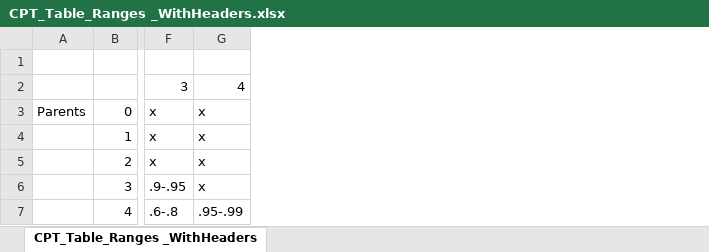
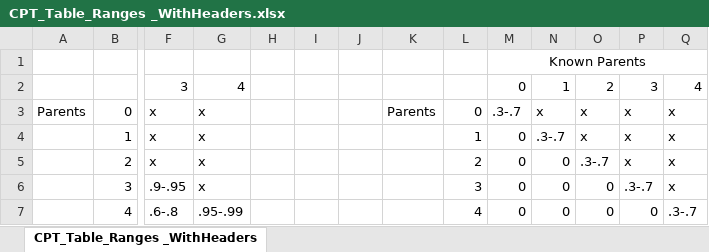
Before and after one commit to ModernWelfare/skillgraph, an Excel workbook: Example/CPT_Table_Ranges _WithHeaders.xlsx, sheet CPT_Table_Ranges _WithHeaders, drawn as a sheet; only a part is shown, gaps mark what is left out; values as stored, in another font and other column widths than the file's, no borders; the diff names each change by its address in the sheet, - before the commit and + after, or states it on an @@ line.

Commit message:
fixed main program to store results better fixed main program so it won't regenerate data each iteration fixed matlab files to go with main program fixes fixed example cpt ranges file to be ANDs

```diff
--- a/Example/CPT_Table_Ranges _WithHeaders.xlsx (sheet CPT_Table_Ranges _WithHeaders)
+++ b/Example/CPT_Table_Ranges _WithHeaders.xlsx (sheet CPT_Table_Ranges _WithHeaders)
+column H, empty
+column I, empty
+column J, empty
+column K, row 3: Parents
+column L, rows 3-7: 0 | 1 | 2 | 3 | 4
+column M, rows 1-7: Known Parents | 0 | .3-.7 | 0 | 0 | 0 | 0
+column N, rows 2-7: 1 | x | .3-.7 | 0 | 0 | 0
+column O, rows 2-7: 2 | x | x | .3-.7 | 0 | 0
+column P, rows 2-7: 3 | x | x | x | .3-.7 | 0
+column Q, rows 2-7: 4 | x | x | x | x | .3-.7
```
Also changed, not shown: 16 other files.
